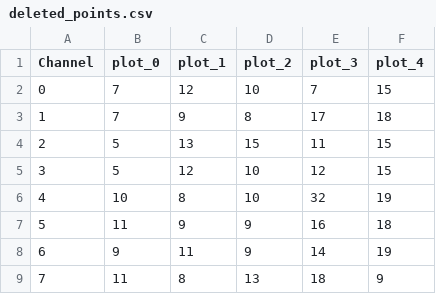
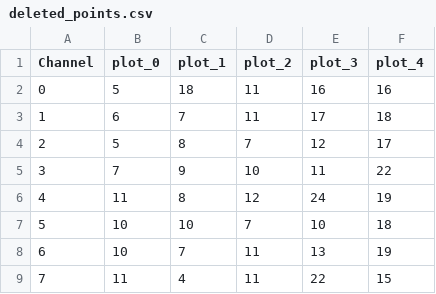
Before and after one commit to frederik-lange/pxd_teststand_software, a CSV file: Calibration_script/deleted_points.csv, drawn as a sheet; only a part is shown; the diff covers the shown part only.

```diff
--- a/Calibration_script/deleted_points.csv
+++ b/Calibration_script/deleted_points.csv
@@ -1,9 +1,9 @@
 Channel,plot_0,plot_1,plot_2,plot_3,plot_4
-0,7,12,10,7,15
-1,7,9,8,17,18
-2,5,13,15,11,15
-3,5,12,10,12,15
-4,10,8,10,32,19
-5,11,9,9,16,18
-6,9,11,9,14,19
-7,11,8,13,18,9
+0,5,18,11,16,16
+1,6,7,11,17,18
+2,5,8,7,12,17
+3,7,9,10,11,22
+4,11,8,12,24,19
+5,10,10,7,10,18
+6,10,7,11,13,19
+7,11,4,11,22,15
```
Also changed, not shown: 63 edited cells elsewhere in this file, 53 other files.
